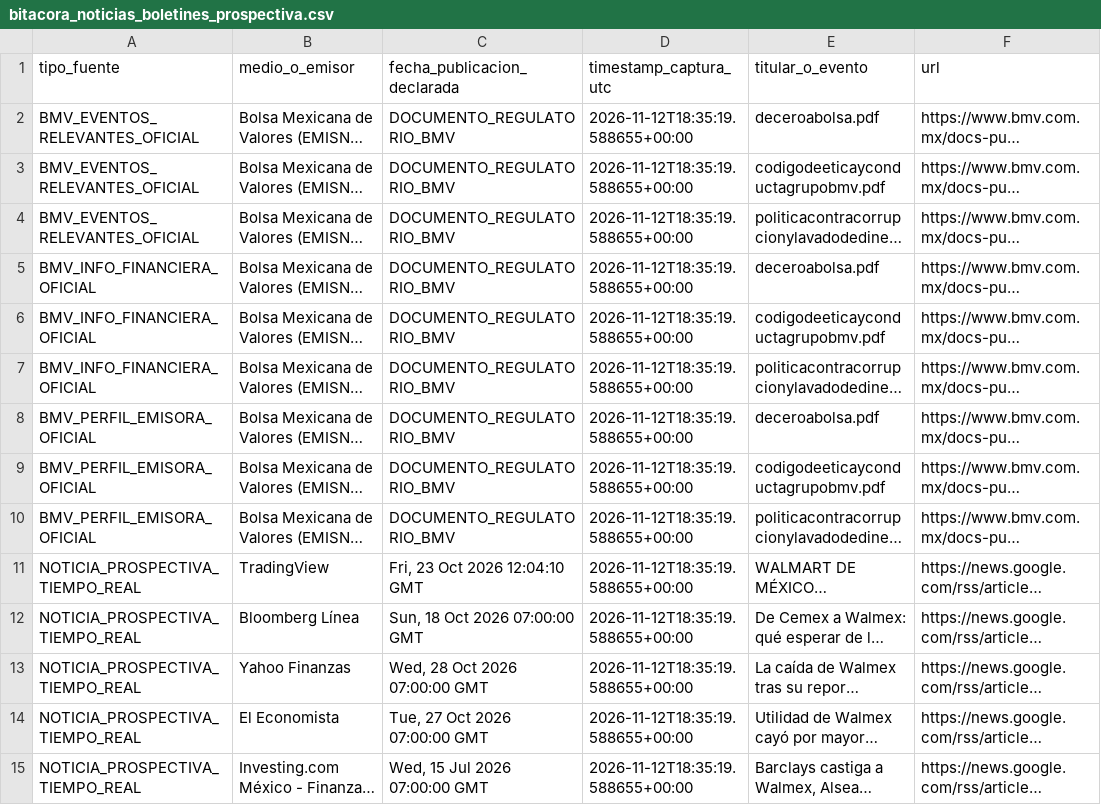
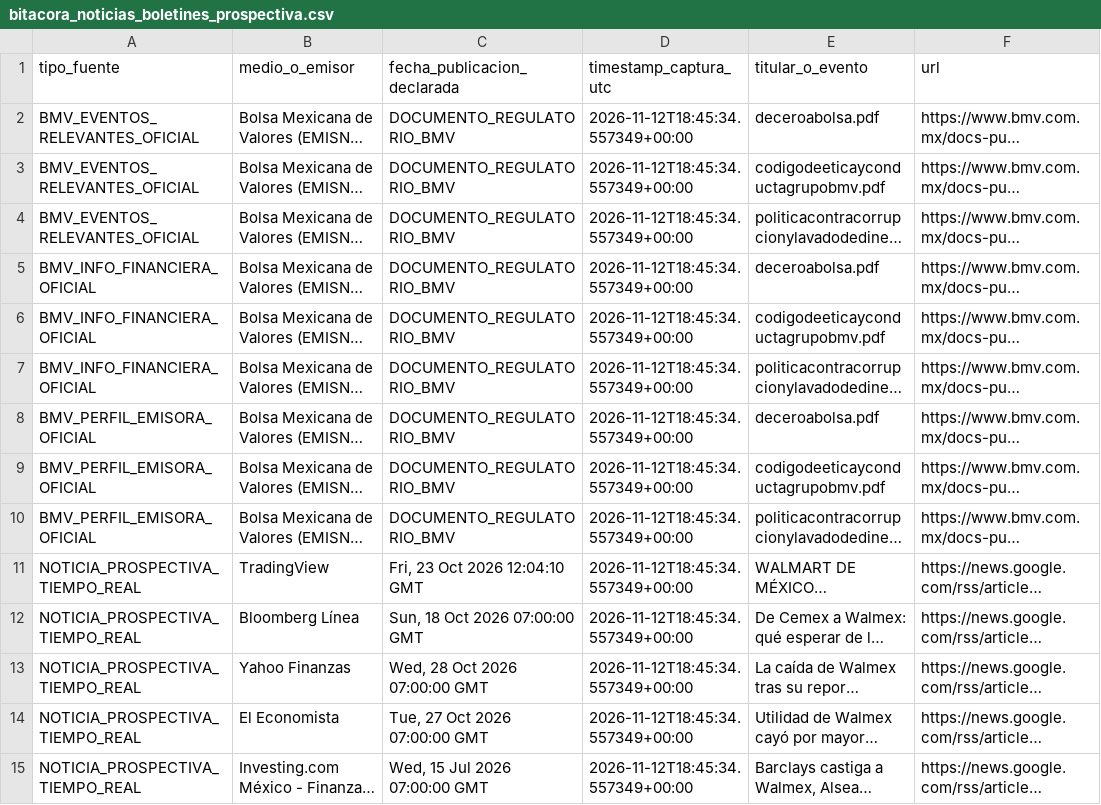
Before and after one commit to gael-meb123/Prisma-bmv, a CSV file: bitacora_noticias_boletines_prospectiva.csv, drawn as a sheet; only a part is shown; long unchanged cells end in …; the diff covers the shown part only; the diff names each change by its address in the sheet, - before the commit and + after, or states it on an @@ line.

```diff
--- a/bitacora_noticias_boletines_prospectiva.csv
+++ b/bitacora_noticias_boletines_prospectiva.csv
-D2:D15 (timestamp_captura_utc): 2026-11-12T18:35:19.588655+00:00
+D2:D15 (timestamp_captura_utc): 2026-11-12T18:45:34.557349+00:00
```
Also changed, not shown: 23 edited cells elsewhere in this file, estado_ventanas_panel_g2.csv, marcador_modelos_prospectivo.csv, 6 other files.
